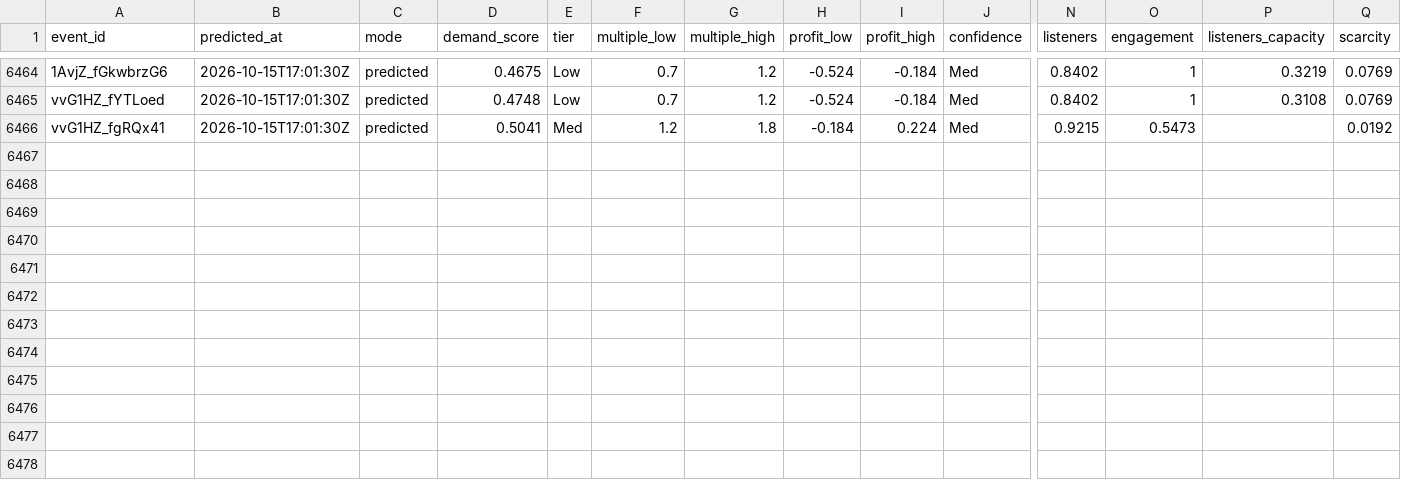
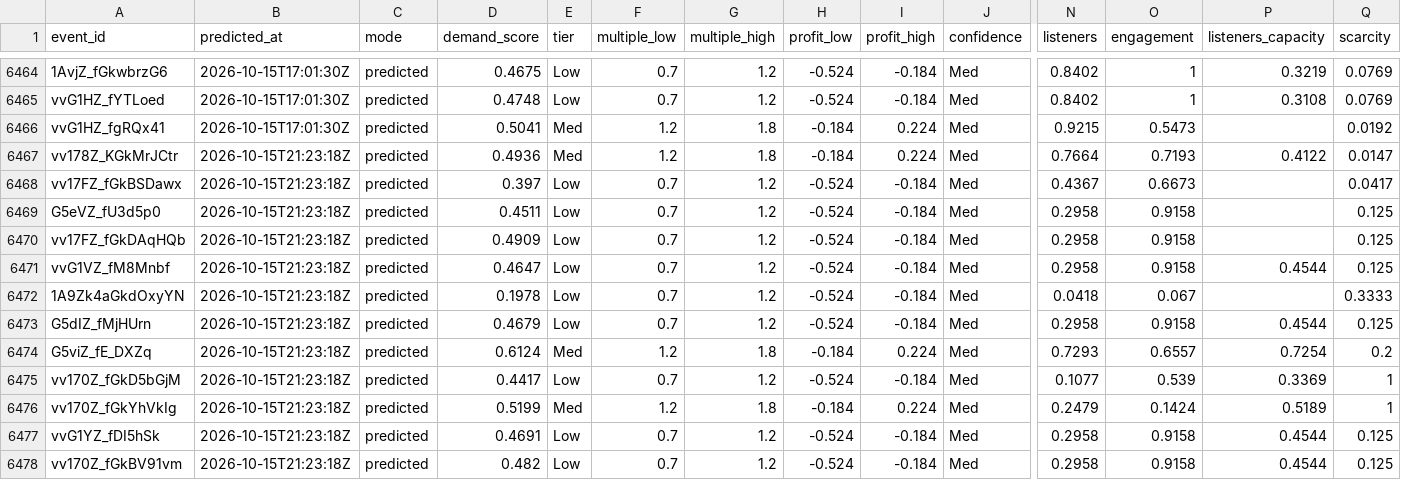
Before and after one commit to TylerWichman/presalewatch, a CSV file: db/predictions.csv, drawn as a sheet; only a part is shown, gaps mark what is left out; rows hold the shown columns only; the diff names each change by its address in the sheet, - before the commit and + after, or states it on an @@ line.

```diff
--- a/db/predictions.csv
+++ b/db/predictions.csv
+row 6467: vv178Z_KGkMrJCtr | 2026-10-15T21:23:18Z | predicted | 0.4936 | Med | 1.2 | 1.8 | -0.184 | 0.224 | Med | 0.7664 | 0.7193 | 0.4122 | 0.0147
+row 6468: vv17FZ_fGkBSDawx | 2026-10-15T21:23:18Z | predicted | 0.397 | Low | 0.7 | 1.2 | -0.524 | -0.184 | Med | 0.4367 | 0.6673 |  | 0.0417
+row 6469: G5eVZ_fU3d5p0 | 2026-10-15T21:23:18Z | predicted | 0.4511 | Low | 0.7 | 1.2 | -0.524 | -0.184 | Med | 0.2958 | 0.9158 |  | 0.125
+row 6470: vv17FZ_fGkDAqHQb | 2026-10-15T21:23:18Z | predicted | 0.4909 | Low | 0.7 | 1.2 | -0.524 | -0.184 | Med | 0.2958 | 0.9158 |  | 0.125
+row 6471: vvG1VZ_fM8Mnbf | 2026-10-15T21:23:18Z | predicted | 0.4647 | Low | 0.7 | 1.2 | -0.524 | -0.184 | Med | 0.2958 | 0.9158 | 0.4544 | 0.125
+row 6472: 1A9Zk4aGkdOxyYN | 2026-10-15T21:23:18Z | predicted | 0.1978 | Low | 0.7 | 1.2 | -0.524 | -0.184 | Med | 0.0418 | 0.067 |  | 0.3333
+row 6473: G5dIZ_fMjHUrn | 2026-10-15T21:23:18Z | predicted | 0.4679 | Low | 0.7 | 1.2 | -0.524 | -0.184 | Med | 0.2958 | 0.9158 | 0.4544 | 0.125
+row 6474: G5viZ_fE_DXZq | 2026-10-15T21:23:18Z | predicted | 0.6124 | Med | 1.2 | 1.8 | -0.184 | 0.224 | Med | 0.7293 | 0.6557 | 0.7254 | 0.2
+row 6475: vv170Z_fGkD5bGjM | 2026-10-15T21:23:18Z | predicted | 0.4417 | Low | 0.7 | 1.2 | -0.524 | -0.184 | Med | 0.1077 | 0.539 | 0.3369 | 1
+row 6476: vv170Z_fGkYhVkIg | 2026-10-15T21:23:18Z | predicted | 0.5199 | Med | 1.2 | 1.8 | -0.184 | 0.224 | Med | 0.2479 | 0.1424 | 0.5189 | 1
+row 6477: vvG1YZ_fDI5hSk | 2026-10-15T21:23:18Z | predicted | 0.4691 | Low | 0.7 | 1.2 | -0.524 | -0.184 | Med | 0.2958 | 0.9158 | 0.4544 | 0.125
+row 6478: vv170Z_fGkBV91vm | 2026-10-15T21:23:18Z | predicted | 0.482 | Low | 0.7 | 1.2 | -0.524 | -0.184 | Med | 0.2958 | 0.9158 | 0.4544 | 0.125
```
Also changed, not shown: db/artists.csv, db/events.csv, 2 other files.
